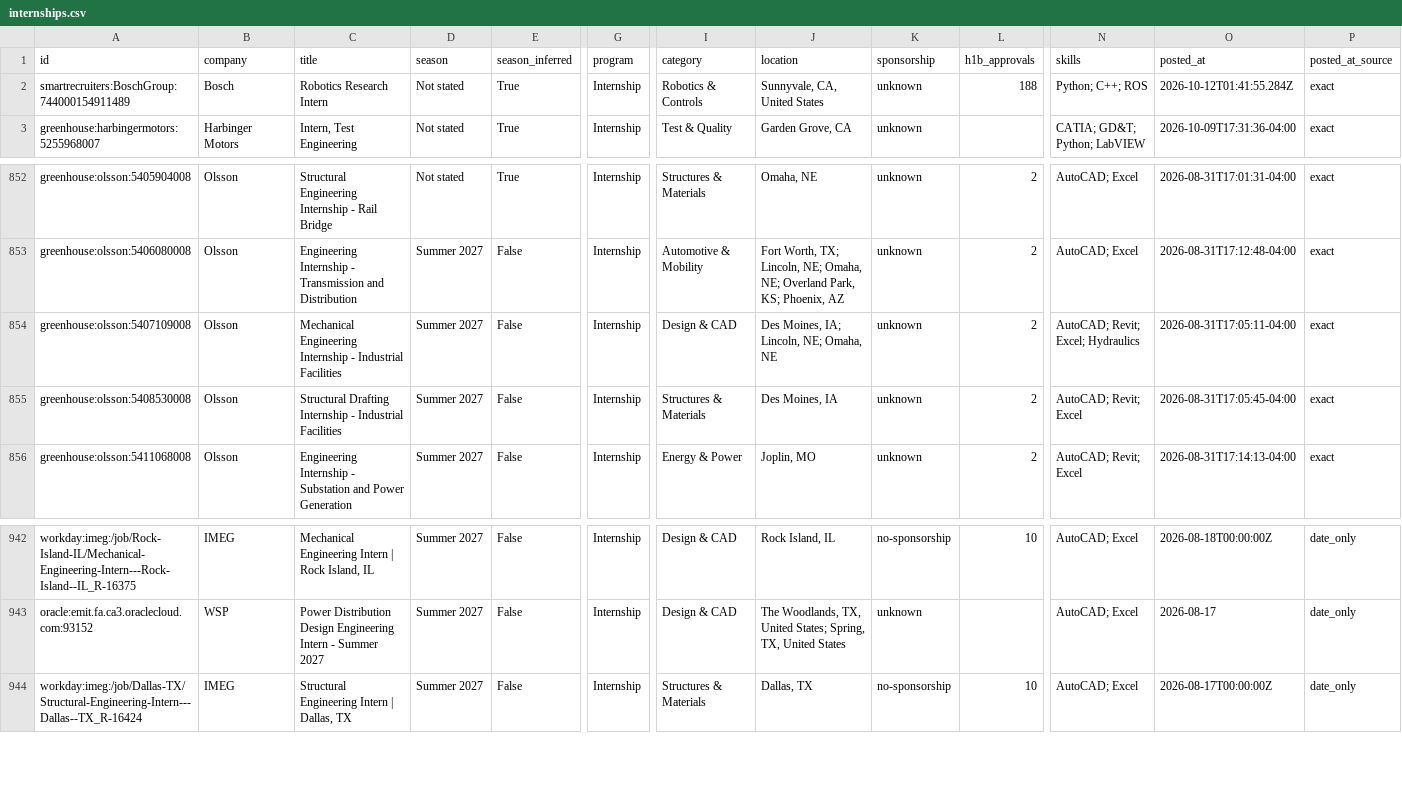
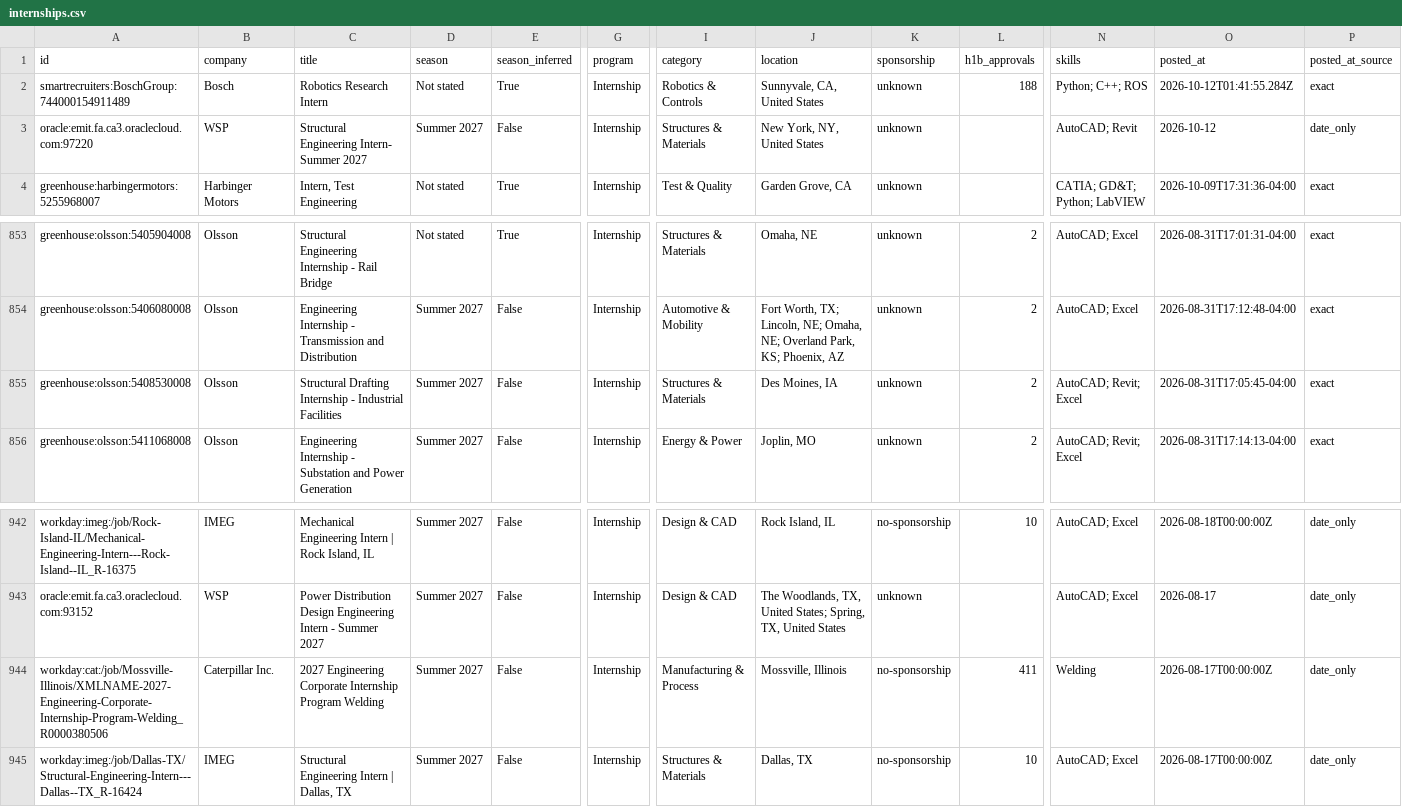
Before and after one commit to Tracker05/mechanical-engineering-internships, a CSV file: data/internships.csv, drawn as a sheet; only a part is shown, gaps mark what is left out; removed rows and columns are numbered as before the commit, all else as after; rows hold the shown columns only; the diff names each change by its address in the sheet, - before the commit and + after, or states it on an @@ line.

```diff
--- a/data/internships.csv
+++ b/data/internships.csv
+row 3: oracle:emit.fa.ca3.oraclecloud.com:97220 | WSP | Structural Engineering Intern- Summer 2027 | Summer 2027 | False | Internship | Structures & Materials | New York, NY, United States | unknown |  | AutoCAD; Revit | 2026-10-12 | date_only
-row 854: greenhouse:olsson:5407109008 | Olsson | Mechanical Engineering Internship - Industrial Facilities | Summer 2027 | False | Internship | Design & CAD | Des Moines, IA; Lincoln, NE; Omaha, NE | unknown | 2 | AutoCAD; Revit; Excel; Hydraulics | 2026-08-31T17:05:11-04:00 | exact
+row 944: workday:cat:/job/Mossville-Illinois/XMLNAME-2027-Engineering-Corporate-Internship-Program-Welding_R0000380506 | Caterpillar Inc. | 2027 Engineering Corporate Internship Program Welding | Summer 2027 | False | Internship | Manufacturing & Process | Mossville, Illinois | no-sponsorship | 411 | Welding | 2026-08-17T00:00:00Z | date_only
```
Also changed, not shown: docs/internships.csv, 14 other files.
